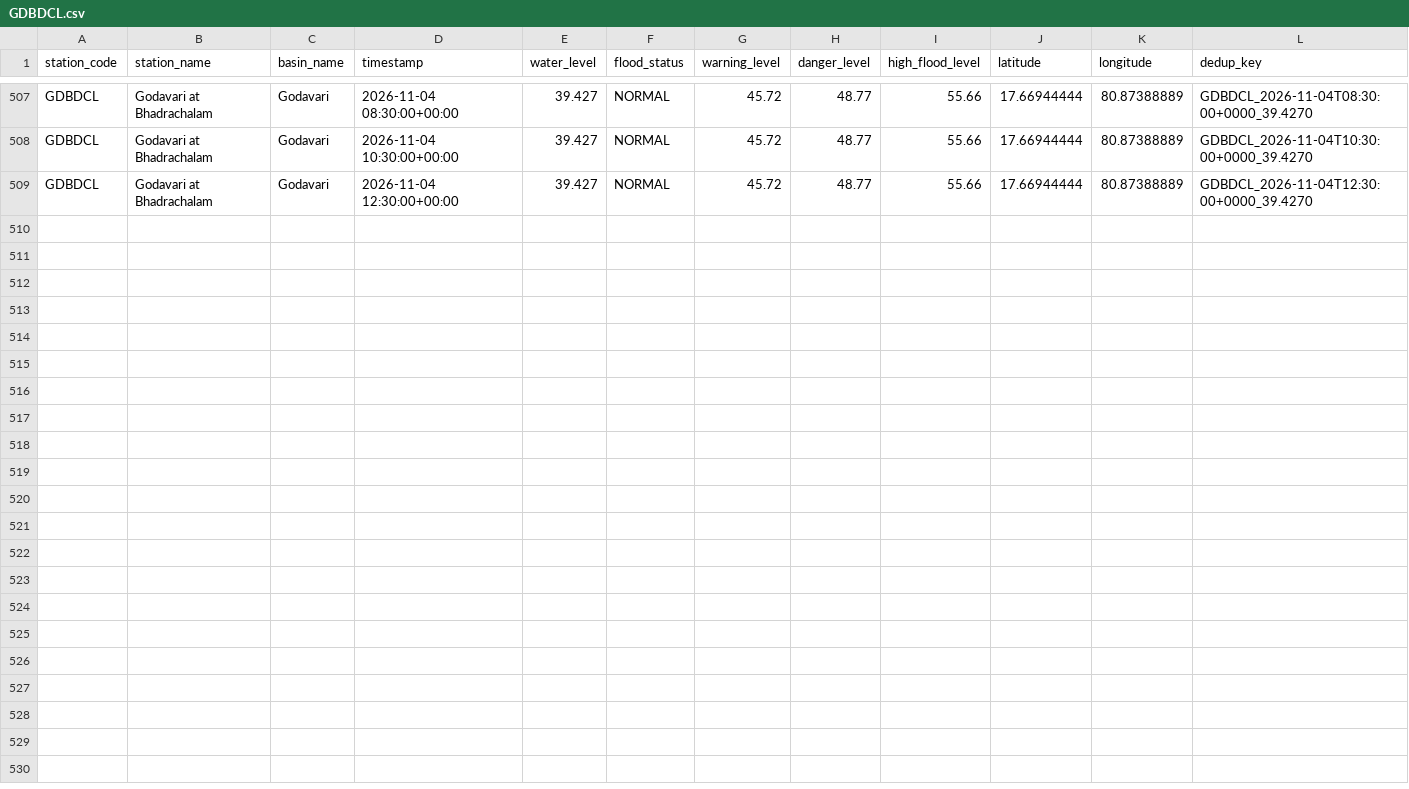
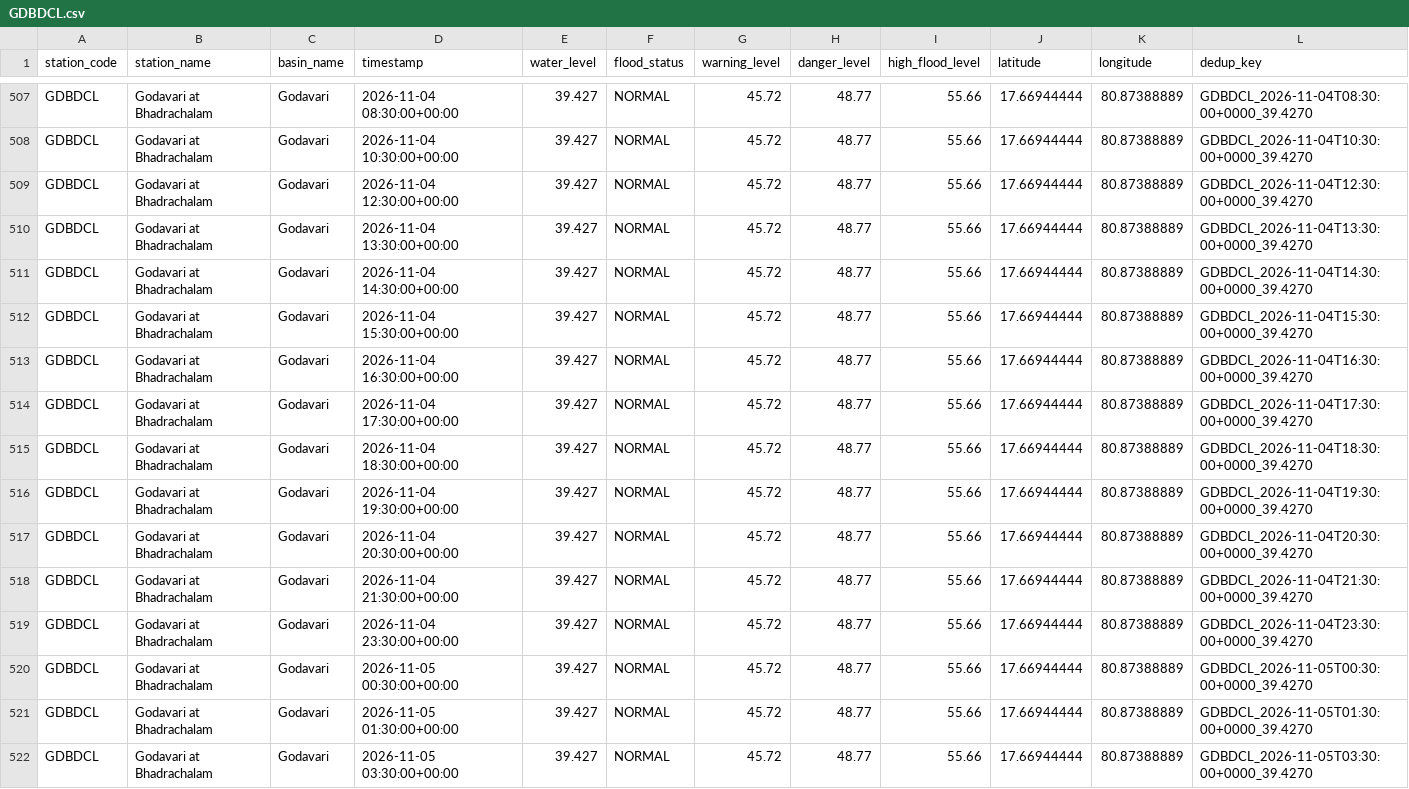
Before and after one commit to Tushar6574/ETLPipeline, a CSV file: output/partitions/GDBDCL.csv, drawn as a sheet; only a part is shown, gaps mark what is left out; the diff names each change by its address in the sheet, - before the commit and + after, or states it on an @@ line.

```diff
--- a/output/partitions/GDBDCL.csv
+++ b/output/partitions/GDBDCL.csv
+row 510: GDBDCL | Godavari at Bhadrachalam | Godavari | 2026-11-04 13:30:00+00:00 | 39.427 | NORMAL | 45.72 | 48.77 | 55.66 | 17.66944444 | 80.87388889 | GDBDCL_2026-11-04T13:30:00+0000_39.4270
+row 511: GDBDCL | Godavari at Bhadrachalam | Godavari | 2026-11-04 14:30:00+00:00 | 39.427 | NORMAL | 45.72 | 48.77 | 55.66 | 17.66944444 | 80.87388889 | GDBDCL_2026-11-04T14:30:00+0000_39.4270
+row 512: GDBDCL | Godavari at Bhadrachalam | Godavari | 2026-11-04 15:30:00+00:00 | 39.427 | NORMAL | 45.72 | 48.77 | 55.66 | 17.66944444 | 80.87388889 | GDBDCL_2026-11-04T15:30:00+0000_39.4270
+row 513: GDBDCL | Godavari at Bhadrachalam | Godavari | 2026-11-04 16:30:00+00:00 | 39.427 | NORMAL | 45.72 | 48.77 | 55.66 | 17.66944444 | 80.87388889 | GDBDCL_2026-11-04T16:30:00+0000_39.4270
+row 514: GDBDCL | Godavari at Bhadrachalam | Godavari | 2026-11-04 17:30:00+00:00 | 39.427 | NORMAL | 45.72 | 48.77 | 55.66 | 17.66944444 | 80.87388889 | GDBDCL_2026-11-04T17:30:00+0000_39.4270
+row 515: GDBDCL | Godavari at Bhadrachalam | Godavari | 2026-11-04 18:30:00+00:00 | 39.427 | NORMAL | 45.72 | 48.77 | 55.66 | 17.66944444 | 80.87388889 | GDBDCL_2026-11-04T18:30:00+0000_39.4270
+row 516: GDBDCL | Godavari at Bhadrachalam | Godavari | 2026-11-04 19:30:00+00:00 | 39.427 | NORMAL | 45.72 | 48.77 | 55.66 | 17.66944444 | 80.87388889 | GDBDCL_2026-11-04T19:30:00+0000_39.4270
+row 517: GDBDCL | Godavari at Bhadrachalam | Godavari | 2026-11-04 20:30:00+00:00 | 39.427 | NORMAL | 45.72 | 48.77 | 55.66 | 17.66944444 | 80.87388889 | GDBDCL_2026-11-04T20:30:00+0000_39.4270
+row 518: GDBDCL | Godavari at Bhadrachalam | Godavari | 2026-11-04 21:30:00+00:00 | 39.427 | NORMAL | 45.72 | 48.77 | 55.66 | 17.66944444 | 80.87388889 | GDBDCL_2026-11-04T21:30:00+0000_39.4270
+row 519: GDBDCL | Godavari at Bhadrachalam | Godavari | 2026-11-04 23:30:00+00:00 | 39.427 | NORMAL | 45.72 | 48.77 | 55.66 | 17.66944444 | 80.87388889 | GDBDCL_2026-11-04T23:30:00+0000_39.4270
+row 520: GDBDCL | Godavari at Bhadrachalam | Godavari | 2026-11-05 00:30:00+00:00 | 39.427 | NORMAL | 45.72 | 48.77 | 55.66 | 17.66944444 | 80.87388889 | GDBDCL_2026-11-05T00:30:00+0000_39.4270
+row 521: GDBDCL | Godavari at Bhadrachalam | Godavari | 2026-11-05 01:30:00+00:00 | 39.427 | NORMAL | 45.72 | 48.77 | 55.66 | 17.66944444 | 80.87388889 | GDBDCL_2026-11-05T01:30:00+0000_39.4270
+row 522: GDBDCL | Godavari at Bhadrachalam | Godavari | 2026-11-05 03:30:00+00:00 | 39.427 | NORMAL | 45.72 | 48.77 | 55.66 | 17.66944444 | 80.87388889 | GDBDCL_2026-11-05T03:30:00+0000_39.4270
```
Also changed, not shown: output/partitions/KRSNWDP.csv, output/partitions/YMNCKT.csv, 3 other files.
